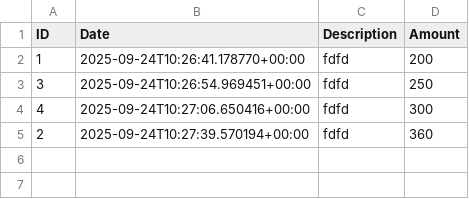
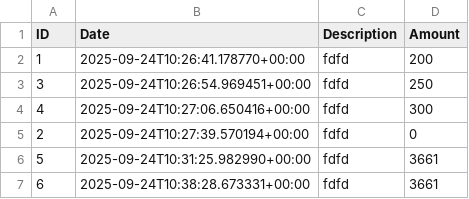
Before and after one commit to KHADEPALLAVI975/expense-tracker, a CSV file: expense_tracker.csv, drawn as a sheet.

Commit message:
updated logic for updating expenses

```diff
--- a/expense_tracker.csv
+++ b/expense_tracker.csv
@@ -4,2 +4,4 @@ ID,Date,Description,Amount
 4,2025-09-24T10:27:06.650416+00:00,fdfd,300
-2,2025-09-24T10:27:39.570194+00:00,fdfd,360
+2,2025-09-24T10:27:39.570194+00:00,fdfd,0
+5,2025-09-24T10:31:25.982990+00:00,fdfd,3661
+6,2025-09-24T10:38:28.673331+00:00,fdfd,3661
```
Also changed, not shown: 1 other file.
